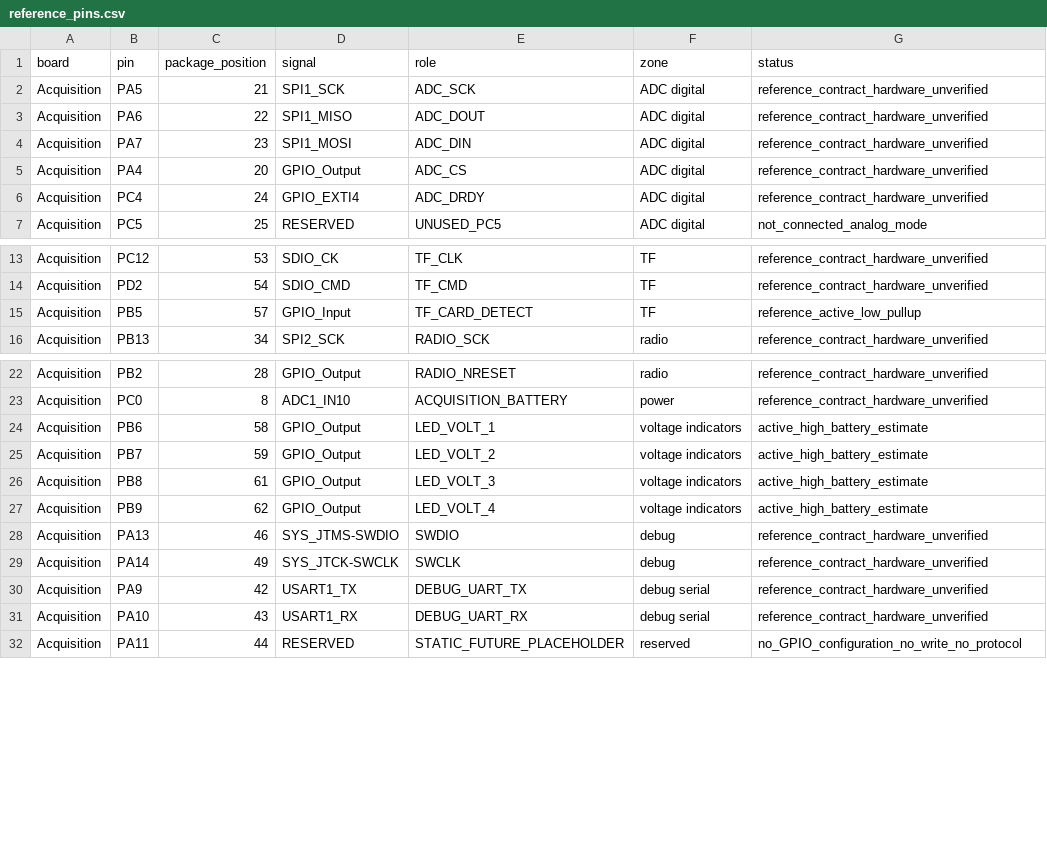
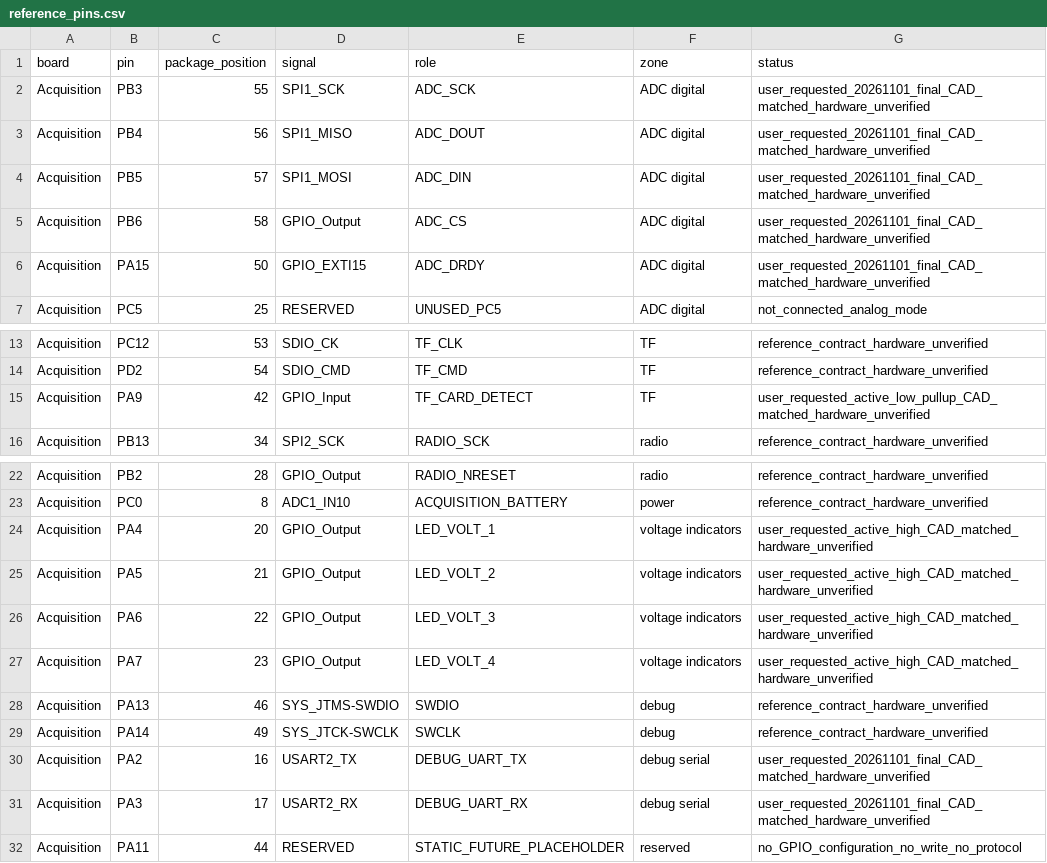
Before and after one commit to aleistercrowleybeast666/SwiftTrust, a CSV file: Models/reference_pins.csv, drawn as a sheet; only a part is shown, gaps mark what is left out.

Commit message:
Remap acquisition GPIO and debug UART to final November PCB

```diff
--- a/Models/reference_pins.csv
+++ b/Models/reference_pins.csv
@@ -1,7 +1,7 @@
 board,pin,package_position,signal,role,zone,status
-Acquisition,PA5,21,SPI1_SCK,ADC_SCK,ADC digital,reference_contract_hardware_unverified
-Acquisition,PA6,22,SPI1_MISO,ADC_DOUT,ADC digital,reference_contract_hardware_unverified
-Acquisition,PA7,23,SPI1_MOSI,ADC_DIN,ADC digital,reference_contract_hardware_unverified
-Acquisition,PA4,20,GPIO_Output,ADC_CS,ADC digital,reference_contract_hardware_unverified
-Acquisition,PC4,24,GPIO_EXTI4,ADC_DRDY,ADC digital,reference_contract_hardware_unverified
+Acquisition,PB3,55,SPI1_SCK,ADC_SCK,ADC digital,user_requested_20261101_final_CAD_matched_hardware_unverified
+Acquisition,PB4,56,SPI1_MISO,ADC_DOUT,ADC digital,user_requested_20261101_final_CAD_matched_hardware_unverified
+Acquisition,PB5,57,SPI1_MOSI,ADC_DIN,ADC digital,user_requested_20261101_final_CAD_matched_hardware_unverified
+Acquisition,PB6,58,GPIO_Output,ADC_CS,ADC digital,user_requested_20261101_final_CAD_matched_hardware_unverified
+Acquisition,PA15,50,GPIO_EXTI15,ADC_DRDY,ADC digital,user_requested_20261101_final_CAD_matched_hardware_unverified
 Acquisition,PC5,25,RESERVED,UNUSED_PC5,ADC digital,not_connected_analog_mode
@@ -14,3 +14,3 @@ Acquisition,PC12,53,SDIO_CK,TF_CLK,TF,reference_contract_hardware_unverified
 Acquisition,PD2,54,SDIO_CMD,TF_CMD,TF,reference_contract_hardware_unverified
-Acquisition,PB5,57,GPIO_Input,TF_CARD_DETECT,TF,reference_active_low_pullup
+Acquisition,PA9,42,GPIO_Input,TF_CARD_DETECT,TF,user_requested_active_low_pullup_CAD_matched_hardware_unverified
 Acquisition,PB13,34,SPI2_SCK,RADIO_SCK,radio,reference_contract_hardware_unverified
@@ -23,10 +23,10 @@ Acquisition,PB2,28,GPIO_Output,RADIO_NRESET,radio,reference_contract_hardware_un
 Acquisition,PC0,8,ADC1_IN10,ACQUISITION_BATTERY,power,reference_contract_hardware_unverified
-Acquisition,PB6,58,GPIO_Output,LED_VOLT_1,voltage indicators,active_high_battery_estimate
-Acquisition,PB7,59,GPIO_Output,LED_VOLT_2,voltage indicators,active_high_battery_estimate
-Acquisition,PB8,61,GPIO_Output,LED_VOLT_3,voltage indicators,active_high_battery_estimate
-Acquisition,PB9,62,GPIO_Output,LED_VOLT_4,voltage indicators,active_high_battery_estimate
+Acquisition,PA4,20,GPIO_Output,LED_VOLT_1,voltage indicators,user_requested_active_high_CAD_matched_hardware_unverified
+Acquisition,PA5,21,GPIO_Output,LED_VOLT_2,voltage indicators,user_requested_active_high_CAD_matched_hardware_unverified
+Acquisition,PA6,22,GPIO_Output,LED_VOLT_3,voltage indicators,user_requested_active_high_CAD_matched_hardware_unverified
+Acquisition,PA7,23,GPIO_Output,LED_VOLT_4,voltage indicators,user_requested_active_high_CAD_matched_hardware_unverified
 Acquisition,PA13,46,SYS_JTMS-SWDIO,SWDIO,debug,reference_contract_hardware_unverified
 Acquisition,PA14,49,SYS_JTCK-SWCLK,SWCLK,debug,reference_contract_hardware_unverified
-Acquisition,PA9,42,USART1_TX,DEBUG_UART_TX,debug serial,reference_contract_hardware_unverified
-Acquisition,PA10,43,USART1_RX,DEBUG_UART_RX,debug serial,reference_contract_hardware_unverified
+Acquisition,PA2,16,USART2_TX,DEBUG_UART_TX,debug serial,user_requested_20261101_final_CAD_matched_hardware_unverified
+Acquisition,PA3,17,USART2_RX,DEBUG_UART_RX,debug serial,user_requested_20261101_final_CAD_matched_hardware_unverified
 Acquisition,PA11,44,RESERVED,STATIC_FUTURE_PLACEHOLDER,reserved,no_GPIO_configuration_no_write_no_protocol
```
Also changed, not shown: Acquisition/pin_candidates.csv, 41 other files.
